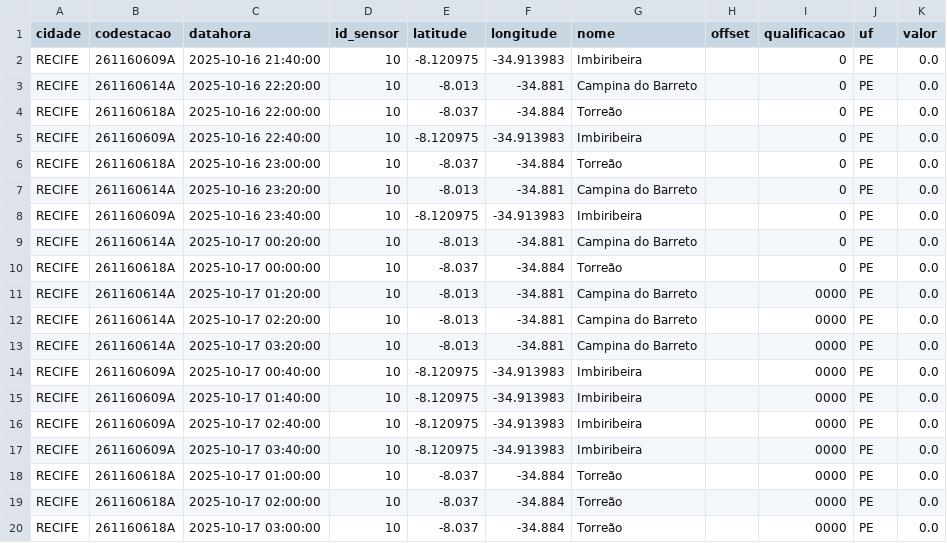
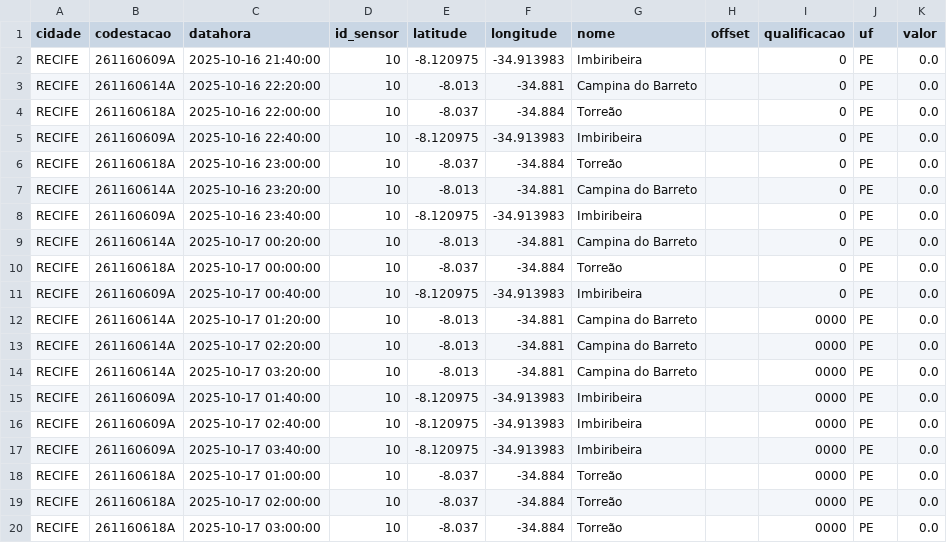
Before and after one commit to RafaellaB/Diagramas-de-risco-din-mico, a CSV file: chuva_recife_2025-10-17.csv, drawn as a sheet.

```diff
--- a/chuva_recife_2025-10-17.csv
+++ b/chuva_recife_2025-10-17.csv
@@ -10,2 +10,3 @@ RECIFE,261160614A,2025-10-17 00:20:00,10,-8.013,-34.881,Campina do Barreto,,0,PE
 RECIFE,261160618A,2025-10-17 00:00:00,10,-8.037,-34.884,Torreão,,0,PE,0.0
+RECIFE,261160609A,2025-10-17 00:40:00,10,-8.120975,-34.913983,Imbiribeira,,0,PE,0.0
 RECIFE,261160614A,2025-10-17 01:20:00,10,-8.013,-34.881,Campina do Barreto,,0000,PE,0.0
@@ -13,3 +14,2 @@ RECIFE,261160614A,2025-10-17 02:20:00,10,-8.013,-34.881,Campina do Barreto,,0000
 RECIFE,261160614A,2025-10-17 03:20:00,10,-8.013,-34.881,Campina do Barreto,,0000,PE,0.0
-RECIFE,261160609A,2025-10-17 00:40:00,10,-8.120975,-34.913983,Imbiribeira,,0000,PE,0.0
 RECIFE,261160609A,2025-10-17 01:40:00,10,-8.120975,-34.913983,Imbiribeira,,0000,PE,0.0
```
